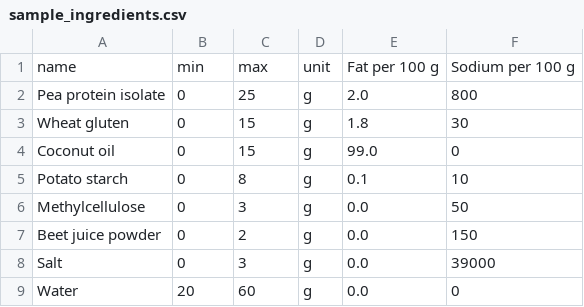
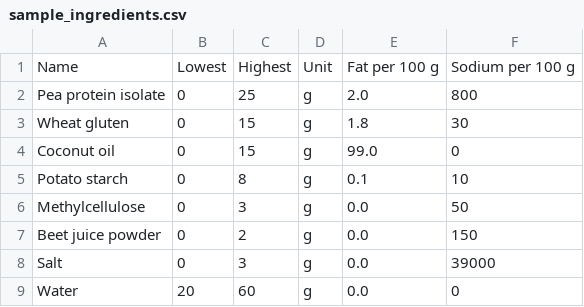
Before and after one commit to thomasat/food_opt, a CSV file: data/sample_ingredients.csv, drawn as a sheet.

```diff
--- a/data/sample_ingredients.csv
+++ b/data/sample_ingredients.csv
@@ -1,2 +1,2 @@
-name,min,max,unit,Fat per 100 g,Sodium per 100 g
+Name,Lowest,Highest,Unit,Fat per 100 g,Sodium per 100 g
 Pea protein isolate,0,25,g,2.0,800
```
Also changed, not shown: 8 other files.
